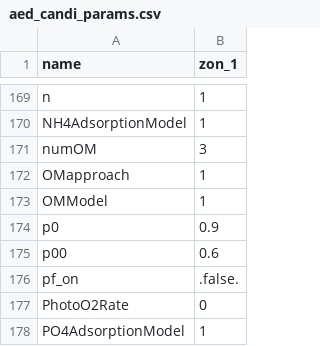
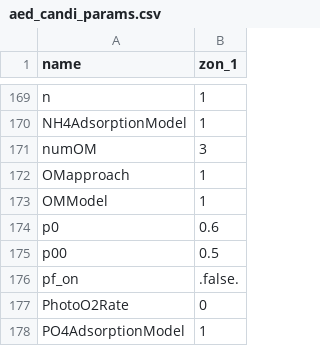
Before and after one commit to danparaska/candi-examples, a CSV file: 1_simple_example/aed_sdg/aed_candi_params.csv, drawn as a sheet; only a part is shown, gaps mark what is left out.

```diff
--- a/1_simple_example/aed_sdg/aed_candi_params.csv
+++ b/1_simple_example/aed_sdg/aed_candi_params.csv
@@ -173,4 +173,4 @@
          OMModel, 1
-         p0, 0.9
-         p00, 0.6
+         p0, 0.6
+         p00, 0.5
          pf_on,     .false.
```
Also changed, not shown: 1 other file.
